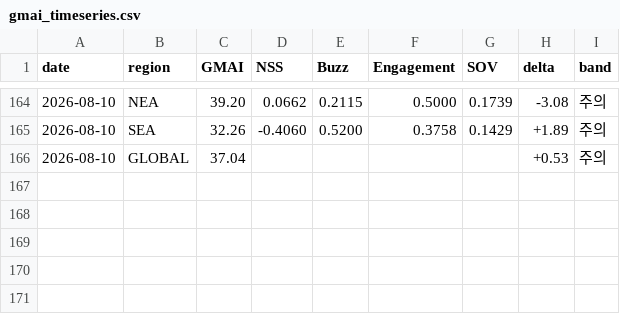
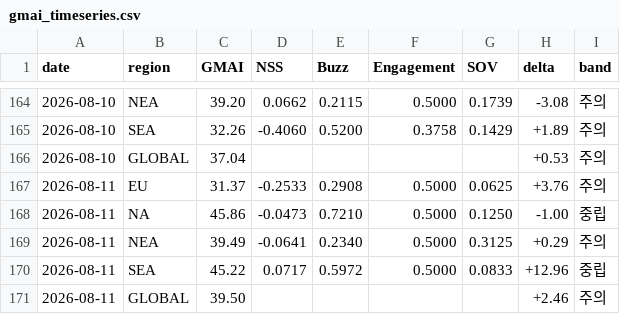
Before and after one commit to anduli0/gucci-intel-engine, a CSV file: data/index/gmai_timeseries.csv, drawn as a sheet; only a part is shown, gaps mark what is left out.

Commit message:
data: 2026-08-11 05:49 daily cycle

```diff
--- a/data/index/gmai_timeseries.csv
+++ b/data/index/gmai_timeseries.csv
@@ -166 +166,6 @@ date,region,GMAI,NSS,Buzz,Engagement,SOV,delta,band
 2026-08-10,GLOBAL,37.04,,,,,+0.53,주의
+2026-08-11,EU,31.37,-0.2533,0.2908,0.5000,0.0625,+3.76,주의
+2026-08-11,NA,45.86,-0.0473,0.7210,0.5000,0.1250,-1.00,중립
+2026-08-11,NEA,39.49,-0.0641,0.2340,0.5000,0.3125,+0.29,주의
+2026-08-11,SEA,45.22,0.0717,0.5972,0.5000,0.0833,+12.96,중립
+2026-08-11,GLOBAL,39.50,,,,,+2.46,주의
```
Also changed, not shown: 27 other files.
